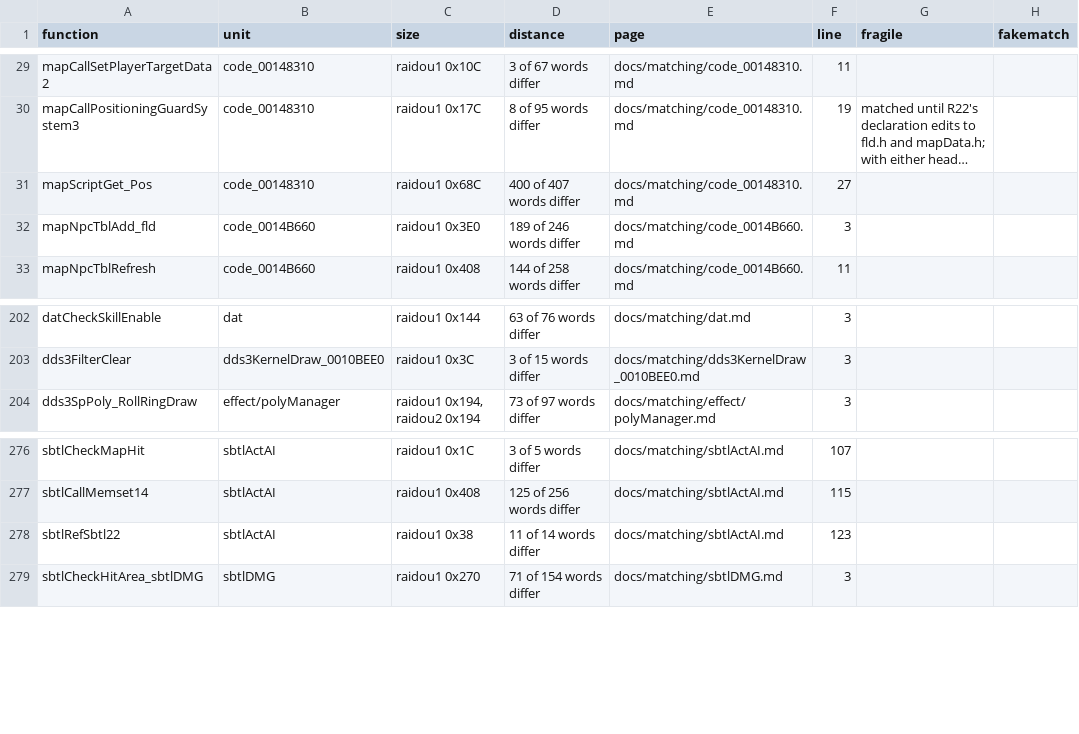
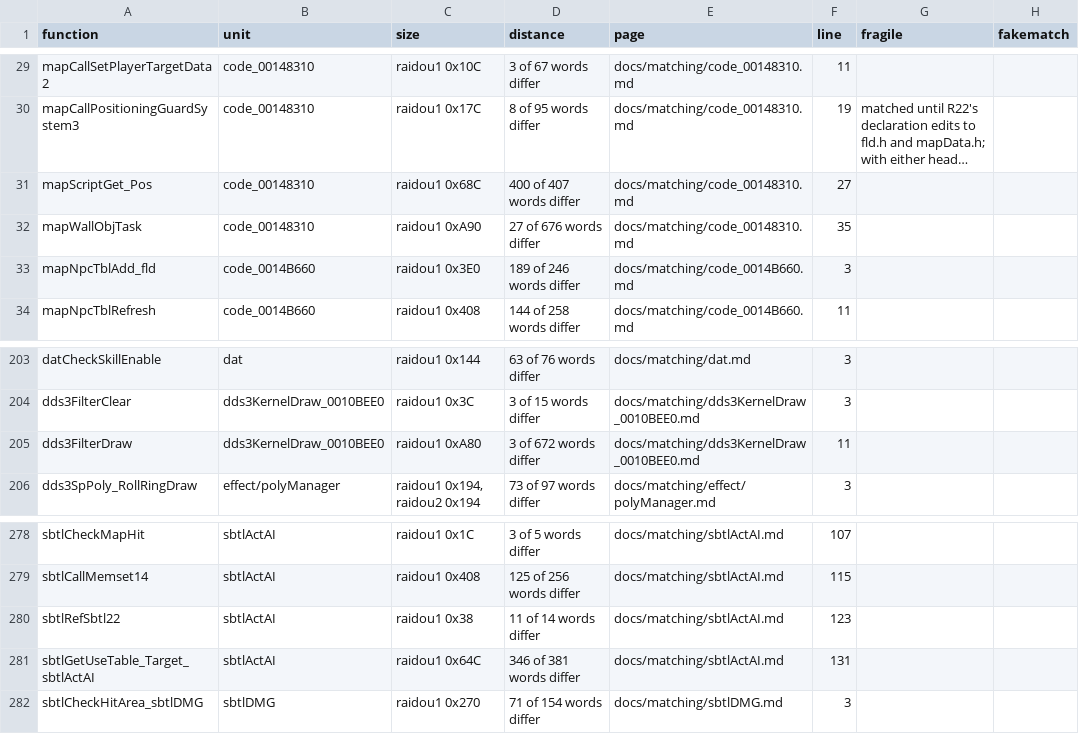
Before and after one commit to Megami-Decomps/raidou-decomp, a TSV file: docs/matching/INDEX.tsv, drawn as a sheet; only a part is shown, gaps mark what is left out; long unchanged cells end in …; the diff names each change by its address in the sheet, - before the commit and + after, or states it on an @@ line.

Commit message:
Add B2-big batch (4 match, 3 non-matching)

```diff
--- a/docs/matching/INDEX.tsv
+++ b/docs/matching/INDEX.tsv
+row 32: mapWallObjTask | code_00148310 | raidou1 0xA90 | 27 of 676 words differ | docs/matching/code_00148310.md | 35
+row 205: dds3FilterDraw | dds3KernelDraw_0010BEE0 | raidou1 0xA80 | 3 of 672 words differ | docs/matching/dds3KernelDraw_0010BEE0.md | 11
+row 281: sbtlGetUseTable_Target_sbtlActAI | sbtlActAI | raidou1 0x64C | 346 of 381 words differ | docs/matching/sbtlActAI.md | 131
```
Also changed, not shown: config/raidou1/tu_evidence.tsv, 24 other files.
